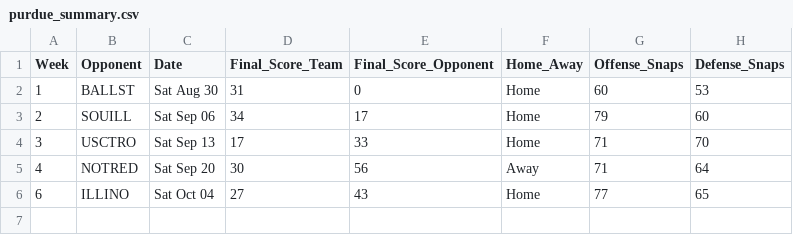
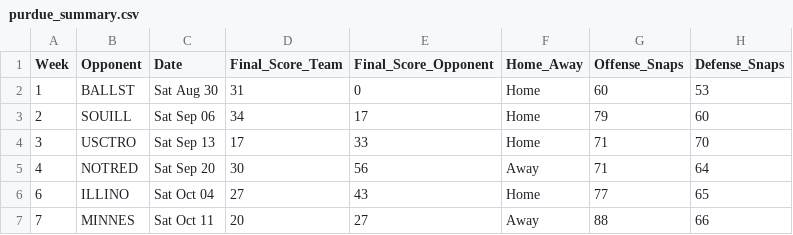
Before and after one commit to victorres11/matchup-analytics, a CSV file: data/csv/team_data/purdue/purdue_summary.csv, drawn as a sheet; the diff names each change by its address in the sheet, - before the commit and + after, or states it on an @@ line.

```diff
--- a/data/csv/team_data/purdue/purdue_summary.csv
+++ b/data/csv/team_data/purdue/purdue_summary.csv
+row 7: 7 | MINNES | Sat Oct 11 | 20 | 27 | Away | 88 | 66
```
Also changed, not shown: data/csv/team_data/northwestern/northwestern_defense.csv, data/csv/team_data/northwestern/northwestern_offense.csv, 9 other files.
